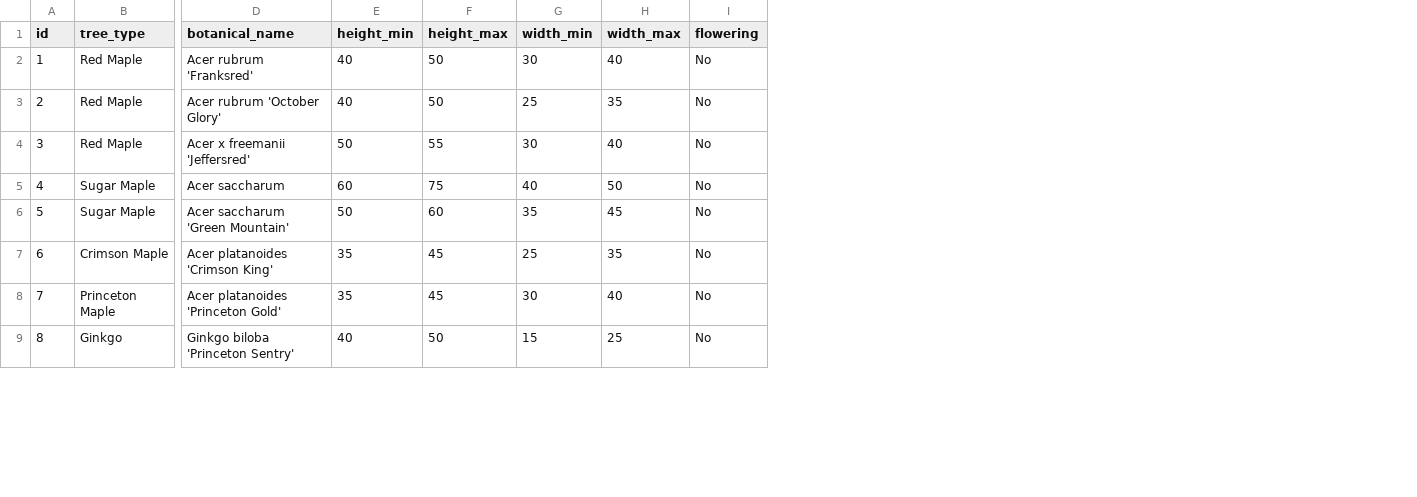
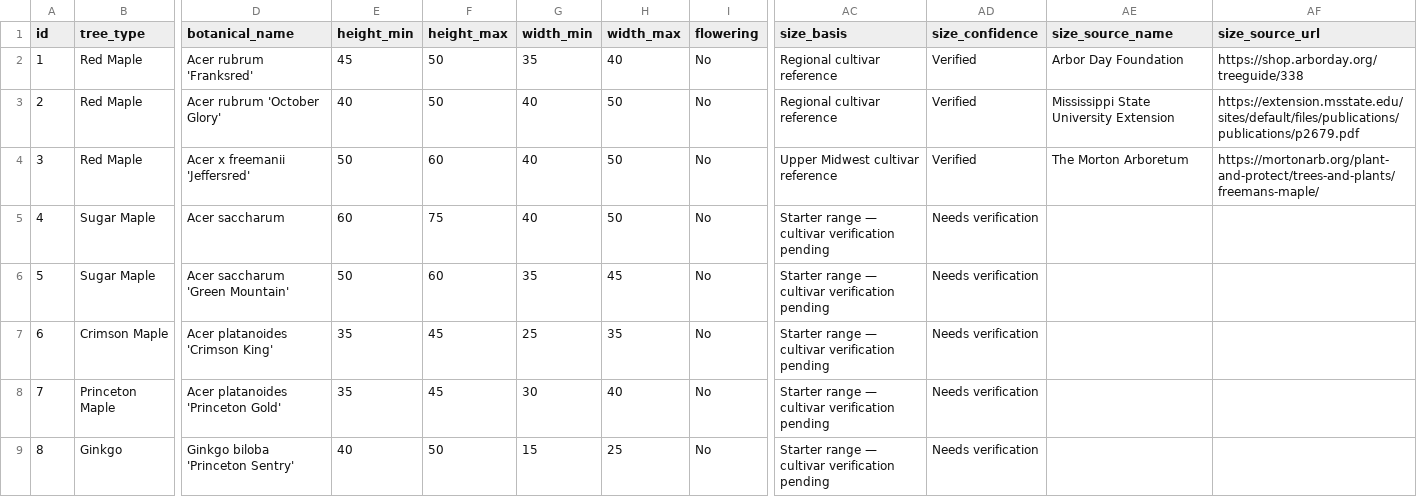
Before and after one commit to damidau923-hub/wiegands-tree-selector, a CSV file: tree_database.csv, drawn as a sheet; only a part is shown, gaps mark what is left out; the diff covers the shown part only; the diff names each change by its address in the sheet, - before the commit and + after, or states it on an @@ line.

```diff
--- a/tree_database.csv
+++ b/tree_database.csv
+column AC (size_basis), rows 2-9: Regional cultivar reference | Regional cultivar reference | Upper Midwest cultivar reference | Starter range — cultivar verification pending | Starter range — cultivar verification pending | Starter range — cultivar verification pending | Starter range — cultivar verification pending | Starter range — cultivar verification pending
+column AD (size_confidence), rows 2-9: Verified | Verified | Verified | Needs verification | Needs verification | Needs verification | Needs verification | Needs verification
+column AE (size_source_name), rows 2-4: Arbor Day Foundation | Mississippi State University Extension | The Morton Arboretum
+column AF (size_source_url), rows 2-4: https://shop.arborday.org/treeguide/338 | https://extension.msstate.edu/sites/default/files/publications/publications/p2679.pdf | https://mortonarb.org/plant-and-protect/trees-and-plants/freemans-maple/
-E2 (height_min): 40
+E2 (height_min): 45
-G2 (width_min): 30
+G2 (width_min): 35
-G3 (width_min): 25
+G3 (width_min): 40
-H3 (width_max): 35
+H3 (width_max): 50
-F4 (height_max): 55
+F4 (height_max): 60
-G4 (width_min): 30
+G4 (width_min): 40
-H4 (width_max): 40
+H4 (width_max): 50
```
Also changed, not shown: 18 edited cells elsewhere in this file, 2 other files.
